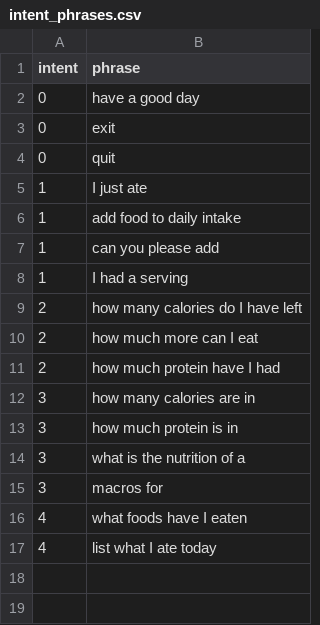
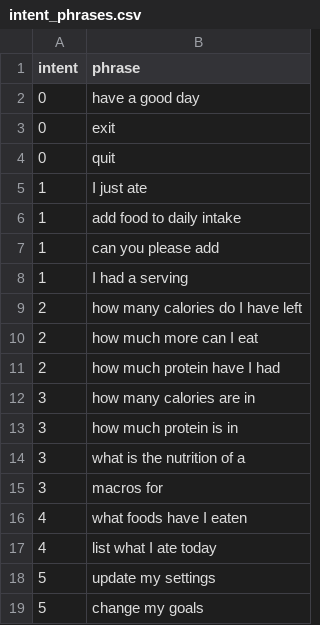
Before and after one commit to Jmshaver/CalPal, a CSV file: intent_phrases.csv, drawn as a sheet; the diff names each change by its address in the sheet, - before the commit and + after, or states it on an @@ line.

Commit message:
added intent for updating preferences

```diff
--- a/intent_phrases.csv
+++ b/intent_phrases.csv
+row 18: 5 | update my settings
+row 19: 5 | change my goals
```
Also changed, not shown: 1 other file.
